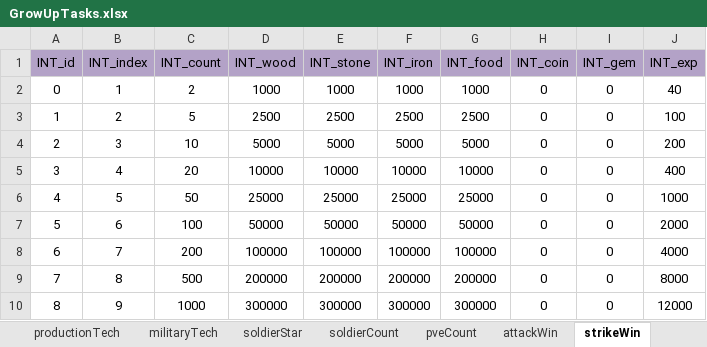
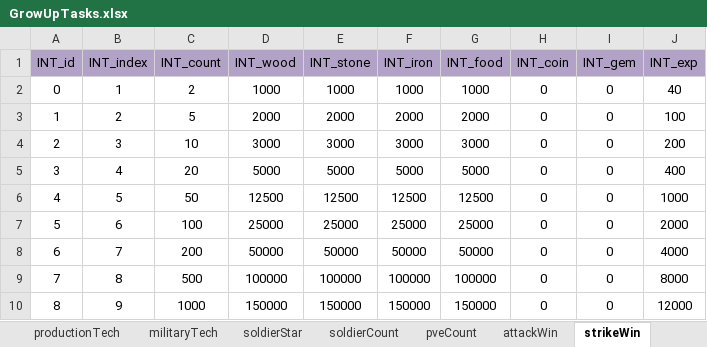
Before and after one commit to ModunZhang/dragonfall_client, an Excel workbook: Dragonfall/gameData/shared/GrowUpTasks.xlsx, sheet strikeWin, drawn as a sheet; only a part is shown; values as stored, in another font and other column widths than the file's, no borders; the diff covers the shown part only; the diff names each change by its address in the sheet, - before the commit and + after, or states it on an @@ line.

```diff
--- a/Dragonfall/gameData/shared/GrowUpTasks.xlsx (sheet strikeWin)
+++ b/Dragonfall/gameData/shared/GrowUpTasks.xlsx (sheet strikeWin)
-D3 (INT_wood): 2500
+D3 (INT_wood): 2000
-E3 (INT_stone): 2500
+E3 (INT_stone): 2000
-F3 (INT_iron): 2500
+F3 (INT_iron): 2000
-G3 (INT_food): 2500
+G3 (INT_food): 2000
-D4 (INT_wood): 5000
+D4 (INT_wood): 3000
-E4 (INT_stone): 5000
+E4 (INT_stone): 3000
-F4 (INT_iron): 5000
+F4 (INT_iron): 3000
-G4 (INT_food): 5000
+G4 (INT_food): 3000
-D5 (INT_wood): 10000
+D5 (INT_wood): 5000
-E5 (INT_stone): 10000
+E5 (INT_stone): 5000
-F5 (INT_iron): 10000
+F5 (INT_iron): 5000
-G5 (INT_food): 10000
+G5 (INT_food): 5000
-D6 (INT_wood): 25000
+D6 (INT_wood): 12500
-E6 (INT_stone): 25000
+E6 (INT_stone): 12500
-F6 (INT_iron): 25000
+F6 (INT_iron): 12500
-G6 (INT_food): 25000
+G6 (INT_food): 12500
-D7 (INT_wood): 50000
+D7 (INT_wood): 25000
-E7 (INT_stone): 50000
+E7 (INT_stone): 25000
-F7 (INT_iron): 50000
+F7 (INT_iron): 25000
-G7 (INT_food): 50000
+G7 (INT_food): 25000
-D8 (INT_wood): 100000
+D8 (INT_wood): 50000
-E8 (INT_stone): 100000
+E8 (INT_stone): 50000
-F8 (INT_iron): 100000
+F8 (INT_iron): 50000
-G8 (INT_food): 100000
+G8 (INT_food): 50000
-D9 (INT_wood): 200000
+D9 (INT_wood): 100000
-E9 (INT_stone): 200000
+E9 (INT_stone): 100000
-F9 (INT_iron): 200000
+F9 (INT_iron): 100000
-G9 (INT_food): 200000
+G9 (INT_food): 100000
-D10 (INT_wood): 300000
+D10 (INT_wood): 150000
-E10 (INT_stone): 300000
+E10 (INT_stone): 150000
-F10 (INT_iron): 300000
+F10 (INT_iron): 150000
-G10 (INT_food): 300000
+G10 (INT_food): 150000
```
Also changed, not shown: 12 edited cells elsewhere in this sheet, sheet cityBuild, sheet dragonLevel, sheet attackWin, Dragonfall/gameData/shared/Gacha.xlsx, Dragonfall/gameData/shared/PlayerInitData.xlsx, 35 other files.
